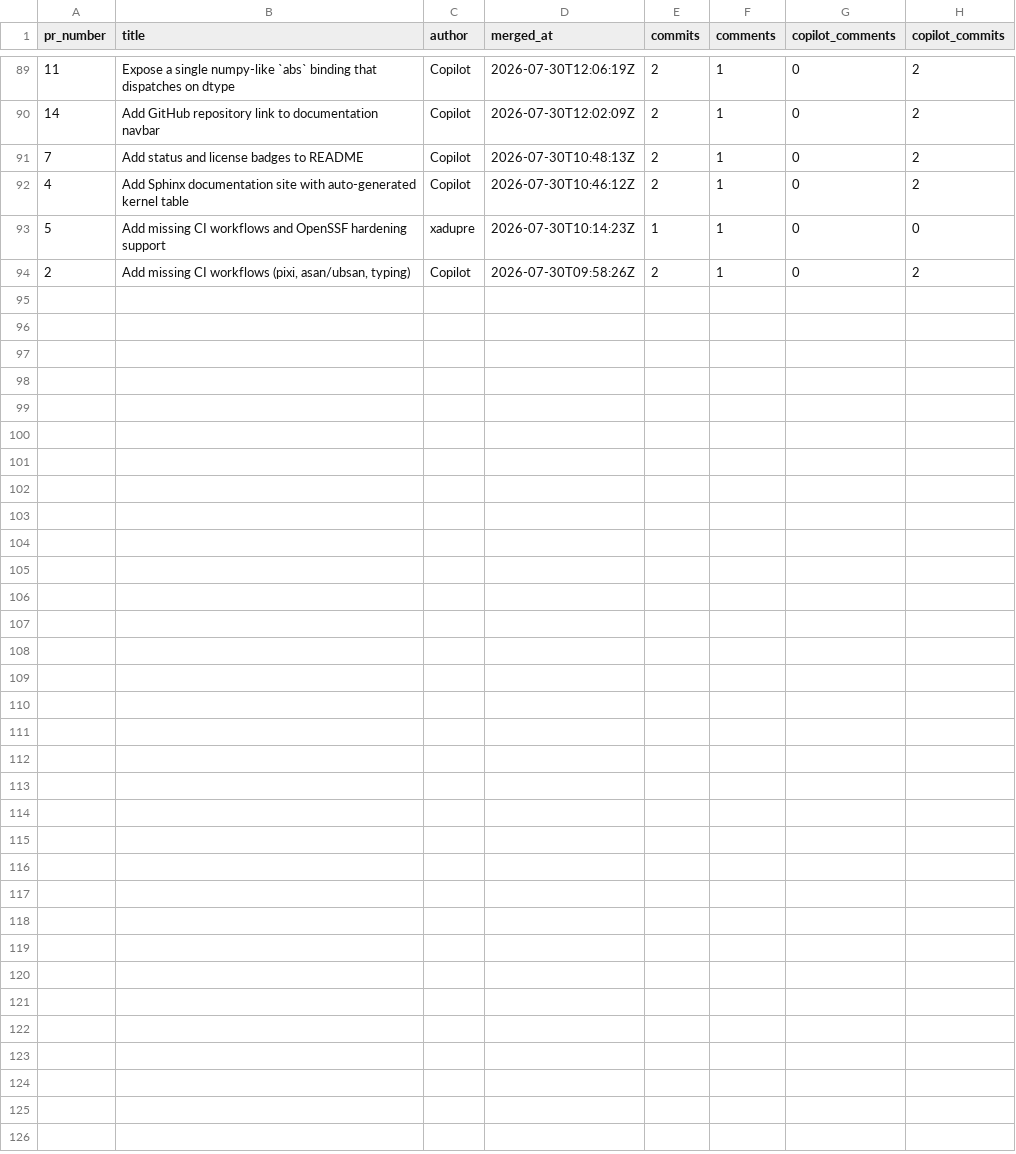
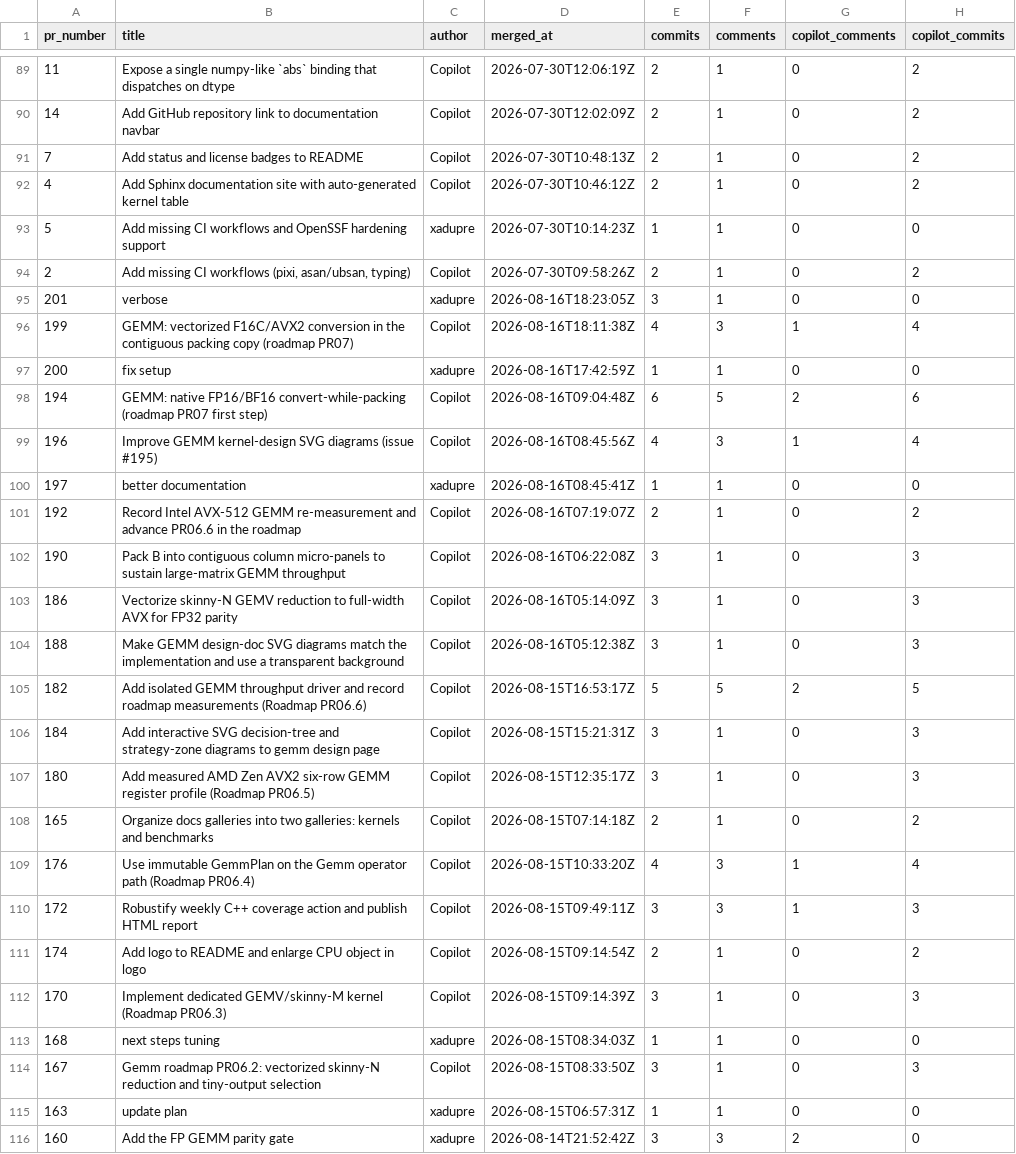
Before and after one commit to xadupre/xadupre.github.io, a CSV file: cache_data/onnx-light-cpu/pr_stats.csv, drawn as a sheet; only a part is shown, gaps mark what is left out.

```diff
--- a/cache_data/onnx-light-cpu/pr_stats.csv
+++ b/cache_data/onnx-light-cpu/pr_stats.csv
@@ -94 +94,23 @@ pr_number,title,author,merged_at,commits,comments,copilot_comments,copilot_commi
 2,"Add missing CI workflows (pixi, asan/ubsan, typing)",Copilot,2026-07-30T09:58:26Z,2,1,0,2
+201,verbose,xadupre,2026-08-16T18:23:05Z,3,1,0,0
+199,GEMM: vectorized F16C/AVX2 conversion in the contiguous packing copy (roadmap PR07),Copilot,2026-08-16T18:11:38Z,4,3,1,4
+200,fix setup,xadupre,2026-08-16T17:42:59Z,1,1,0,0
+194,GEMM: native FP16/BF16 convert-while-packing (roadmap PR07 first step),Copilot,2026-08-16T09:04:48Z,6,5,2,6
+196,Improve GEMM kernel-design SVG diagrams (issue #195),Copilot,2026-08-16T08:45:56Z,4,3,1,4
+197,better documentation,xadupre,2026-08-16T08:45:41Z,1,1,0,0
+192,Record Intel AVX-512 GEMM re-measurement and advance PR06.6 in the roadmap,Copilot,2026-08-16T07:19:07Z,2,1,0,2
+190,Pack B into contiguous column micro-panels to sustain large-matrix GEMM throughput,Copilot,2026-08-16T06:22:08Z,3,1,0,3
+186,Vectorize skinny-N GEMV reduction to full-width AVX for FP32 parity,Copilot,2026-08-16T05:14:09Z,3,1,0,3
+188,Make GEMM design-doc SVG diagrams match the implementation and use a transparent background,Copilot,2026-08-16T05:12:38Z,3,1,0,3
+182,Add isolated GEMM throughput driver and record roadmap measurements (Roadmap PR06.6),Copilot,2026-08-15T16:53:17Z,5,5,2,5
+184,Add interactive SVG decision-tree and strategy-zone diagrams to gemm design page,Copilot,2026-08-15T15:21:31Z,3,1,0,3
+180,Add measured AMD Zen AVX2 six-row GEMM register profile (Roadmap PR06.5),Copilot,2026-08-15T12:35:17Z,3,1,0,3
+165,Organize docs galleries into two galleries: kernels and benchmarks,Copilot,2026-08-15T07:14:18Z,2,1,0,2
+176,Use immutable GemmPlan on the Gemm operator path (Roadmap PR06.4),Copilot,2026-08-15T10:33:20Z,4,3,1,4
+172,Robustify weekly C++ coverage action and publish HTML report,Copilot,2026-08-15T09:49:11Z,3,3,1,3
+174,Add logo to README and enlarge CPU object in logo,Copilot,2026-08-15T09:14:54Z,2,1,0,2
+170,Implement dedicated GEMV/skinny-M kernel (Roadmap PR06.3),Copilot,2026-08-15T09:14:39Z,3,1,0,3
+168,next steps tuning,xadupre,2026-08-15T08:34:03Z,1,1,0,0
+167,Gemm roadmap PR06.2: vectorized skinny-N reduction and tiny-output selection,Copilot,2026-08-15T08:33:50Z,3,1,0,3
+163,update plan,xadupre,2026-08-15T06:57:31Z,1,1,0,0
+160,Add the FP GEMM parity gate,xadupre,2026-08-14T21:52:42Z,3,3,2,0
```
Also changed, not shown: cache_data/onnx-light/pr_stats.csv.
